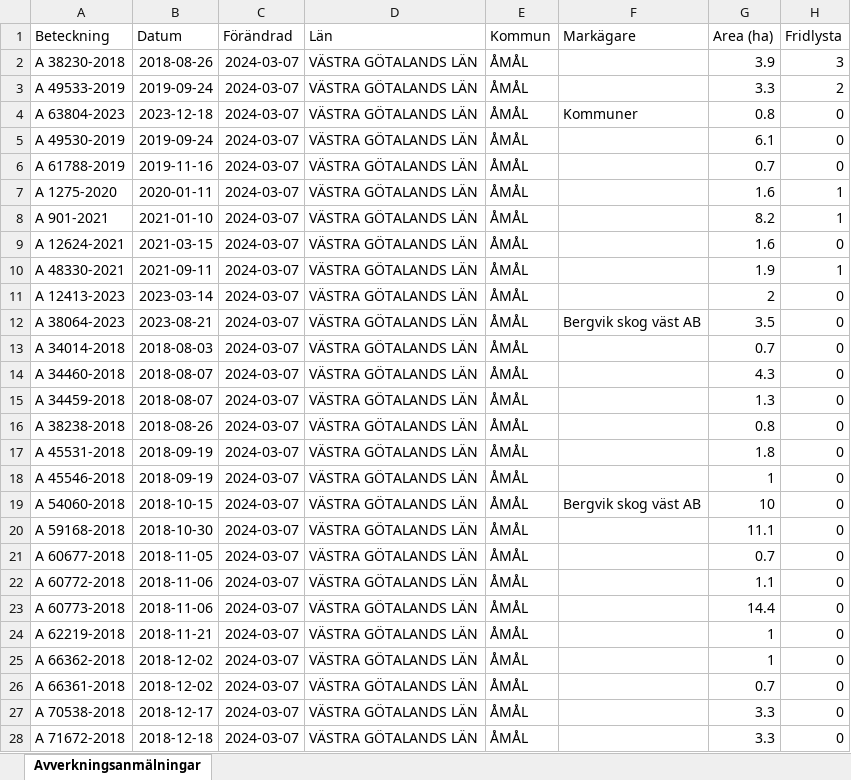
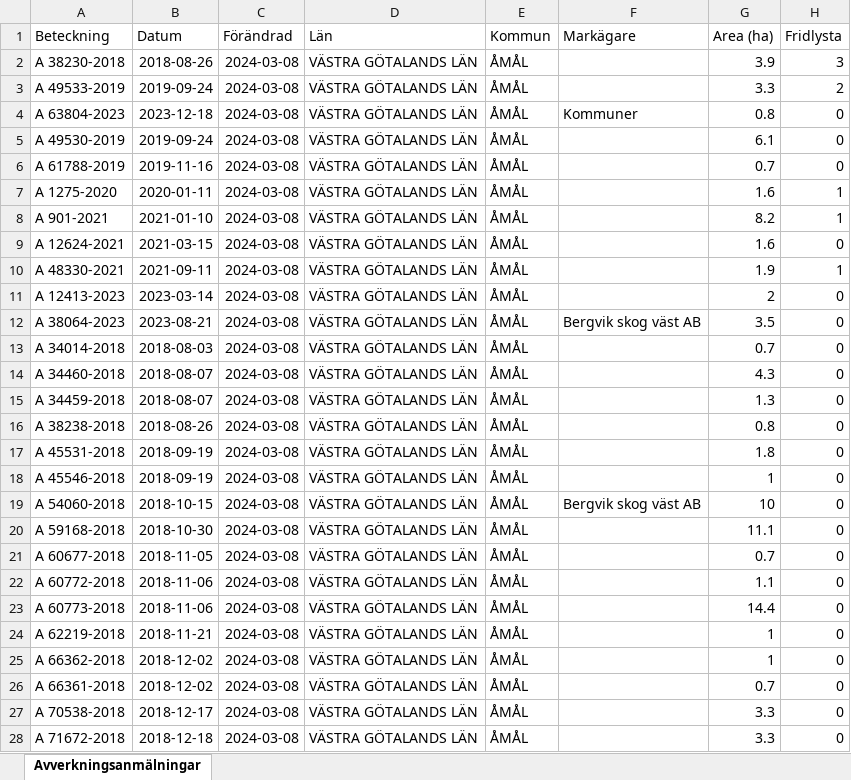
Before and after one commit to klasma/Logging_1492, an Excel workbook: Översikt ÅMÅL.xlsx, sheet Avverkningsanmälningar, drawn as a sheet; only a part is shown; values as stored, in another font and other column widths than the file's, no borders; the diff covers the shown part only; the diff names each change by its address in the sheet, - before the commit and + after, or states it on an @@ line.

```diff
--- a/Översikt ÅMÅL.xlsx (sheet Avverkningsanmälningar)
+++ b/Översikt ÅMÅL.xlsx (sheet Avverkningsanmälningar)
-C2:C28 (Förändrad): 2024-03-07
+C2:C28 (Förändrad): 2024-03-08
```
Also changed, not shown: 1 added row and 387 edited cells elsewhere in this sheet, artfynd/A 12624-2021 artfynd.xlsx, artfynd/A 1275-2020 artfynd.xlsx, 54 other files.
